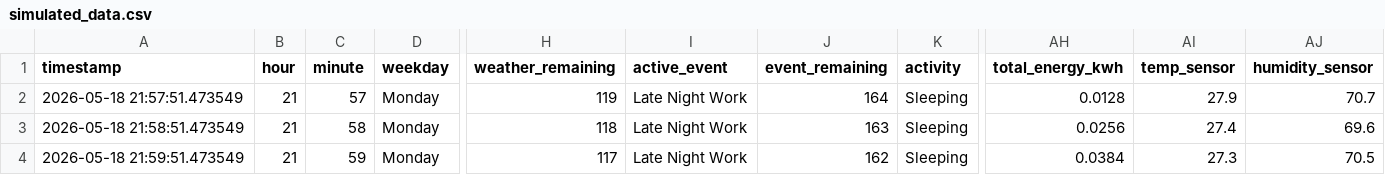
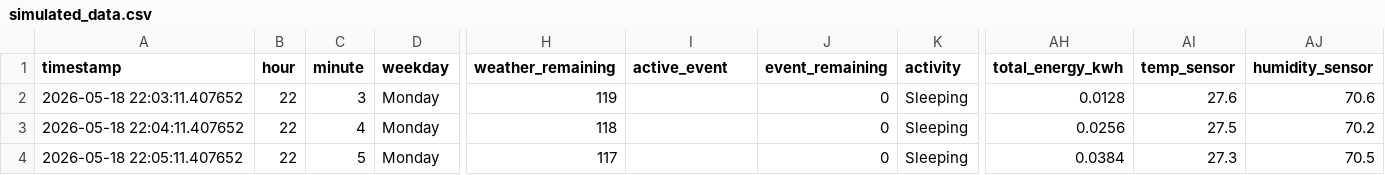
Before and after one commit to Maulina2705/SimuLith-Gen1, a CSV file: simulation/simulated_data.csv, drawn as a sheet; only a part is shown, gaps mark what is left out; the diff names each change by its address in the sheet, - before the commit and + after, or states it on an @@ line.

```diff
--- a/simulation/simulated_data.csv
+++ b/simulation/simulated_data.csv
-A2 (timestamp): 2026-05-18 21:57:51.473549
+A2 (timestamp): 2026-05-18 22:03:11.407652
-B2:B4 (hour): 21
+B2:B4 (hour): 22
-C2 (minute): 57
+C2 (minute): 3
-I2:I4 (active_event): Late Night Work
+I2:I4 (active_event): (empty)
-J2 (event_remaining): 164
+J2 (event_remaining): 0
-AI2 (temp_sensor): 27.9
+AI2 (temp_sensor): 27.6
-AJ2 (humidity_sensor): 70.7
+AJ2 (humidity_sensor): 70.6
-A3 (timestamp): 2026-05-18 21:58:51.473549
+A3 (timestamp): 2026-05-18 22:04:11.407652
-C3 (minute): 58
+C3 (minute): 4
-J3 (event_remaining): 163
+J3 (event_remaining): 0
-AI3 (temp_sensor): 27.4
+AI3 (temp_sensor): 27.5
-AJ3 (humidity_sensor): 69.6
+AJ3 (humidity_sensor): 70.2
-A4 (timestamp): 2026-05-18 21:59:51.473549
+A4 (timestamp): 2026-05-18 22:05:11.407652
-C4 (minute): 59
+C4 (minute): 5
-J4 (event_remaining): 162
+J4 (event_remaining): 0
```
Also changed, not shown: 1 other file.
